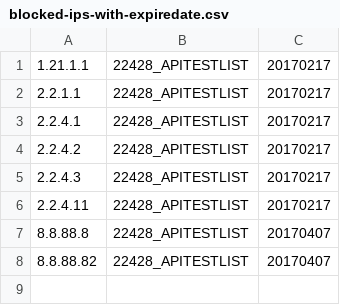
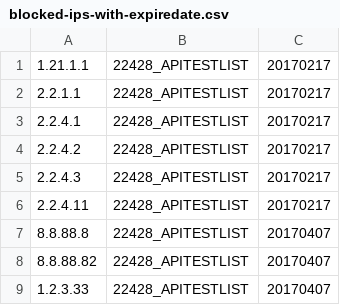
Before and after one commit to srvmsr/akamai-api, a CSV file: data/blocked-ips-with-expiredate.csv, drawn as a sheet.

```diff
--- a/data/blocked-ips-with-expiredate.csv
+++ b/data/blocked-ips-with-expiredate.csv
@@ -8 +8,2 @@
 8.8.88.82,22428_APITESTLIST,20170407
+1.2.3.33,22428_APITESTLIST,20170407
```
Also changed, not shown: 2 other files.
